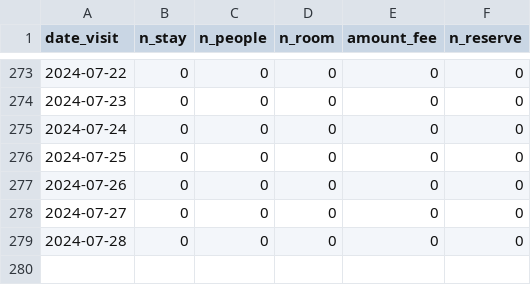
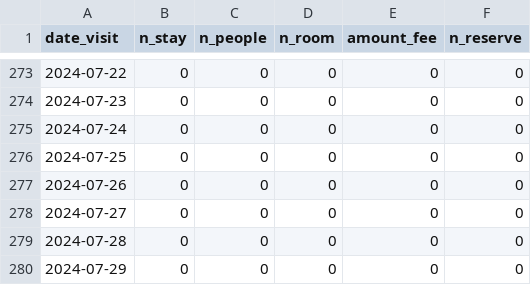
Before and after one commit to EiichiMiyagawa/obama-kanko-reservation, a CSV file: latest_rsv_sum.csv, drawn as a sheet; only a part is shown, gaps mark what is left out; the diff names each change by its address in the sheet, - before the commit and + after, or states it on an @@ line.

Commit message:
update data

```diff
--- a/latest_rsv_sum.csv
+++ b/latest_rsv_sum.csv
+row 280: 2024-07-29 | 0 | 0 | 0 | 0 | 0
```
Also changed, not shown: 1 other file.
